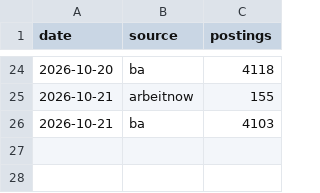
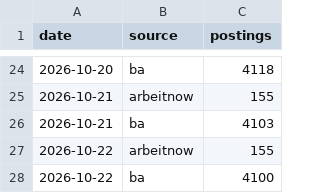
Before and after one commit to morty1338/werkstudent-radar, a CSV file: data/history/scans.csv, drawn as a sheet; only a part is shown, gaps mark what is left out.

```diff
--- a/data/history/scans.csv
+++ b/data/history/scans.csv
@@ -26 +26,3 @@ date,source,postings
 2026-10-21,ba,4103
+2026-10-22,arbeitnow,155
+2026-10-22,ba,4100
```
Also changed, not shown: data/history/llm_runs.csv, data/kurs/counts.csv, 48 other files.
